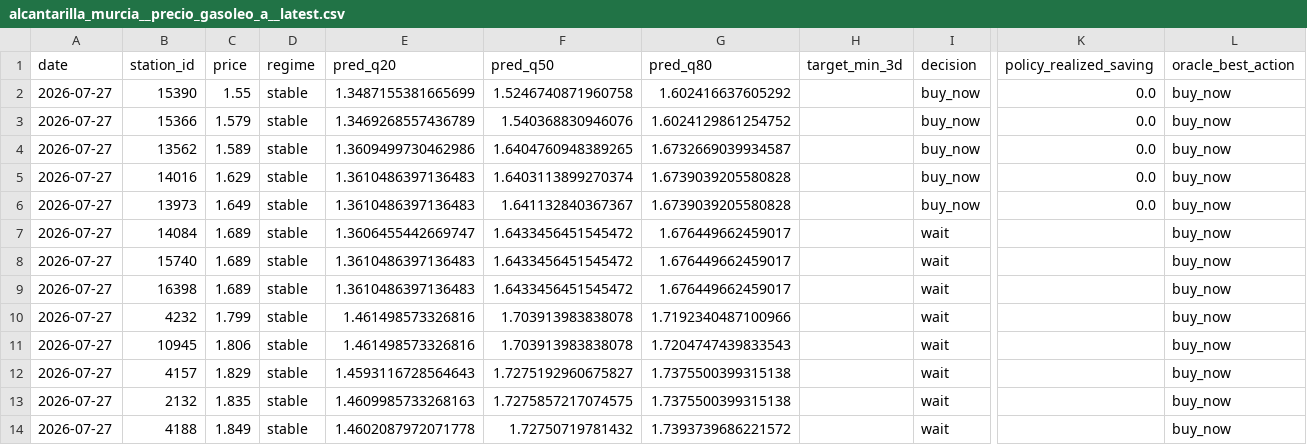
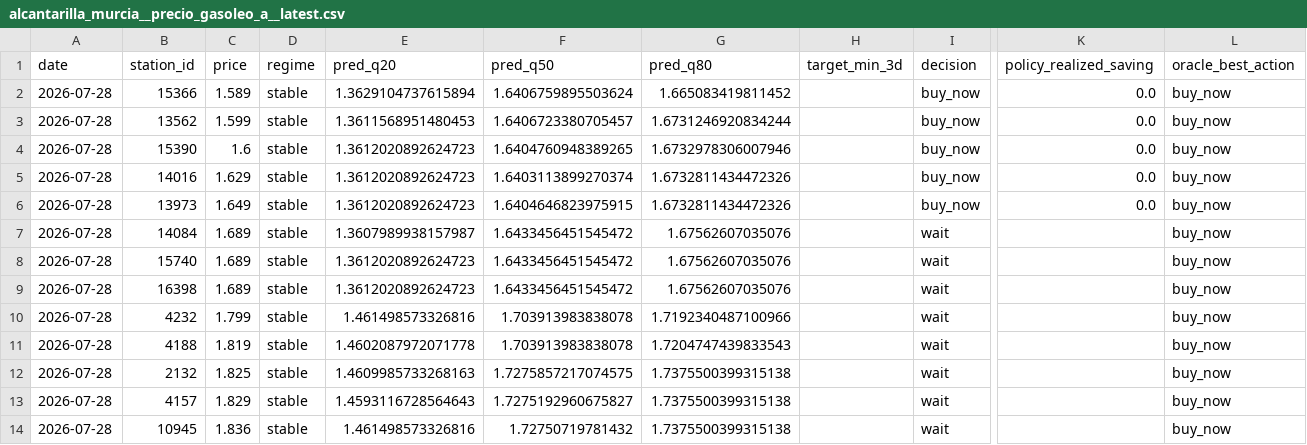
Before and after one commit to juanluserra/fuel-recommender-murcia, a CSV file: data/latest/alcantarilla_murcia__precio_gasoleo_a__latest.csv, drawn as a sheet; only a part is shown, gaps mark what is left out; removed rows and columns are numbered as before the commit, all else as after; rows hold the shown columns only; the diff names each change by its address in the sheet, - before the commit and + after, or states it on an @@ line.

```diff
--- a/data/latest/alcantarilla_murcia__precio_gasoleo_a__latest.csv
+++ b/data/latest/alcantarilla_murcia__precio_gasoleo_a__latest.csv
-row 2: 2026-07-27 | 15390 | 1.55 | stable | 1.3487155381665699 | 1.5246740871960758 | 1.602416637605292 |  | buy_now | 0.0 | buy_now
-A2:A3 (date): 2026-07-27
+A2:A3 (date): 2026-07-28
-C2 (price): 1.579
+C2 (price): 1.589
-E2 (pred_q20): 1.3469268557436789
+E2 (pred_q20): 1.3629104737615894
-F2 (pred_q50): 1.540368830946076
+F2 (pred_q50): 1.6406759895503624
-G2 (pred_q80): 1.6024129861254752
+G2 (pred_q80): 1.665083419811452
-C3 (price): 1.589
+C3 (price): 1.599
-E3 (pred_q20): 1.3609499730462986
+E3 (pred_q20): 1.3611568951480453
-F3 (pred_q50): 1.6404760948389265
+F3 (pred_q50): 1.6406723380705457
-G3 (pred_q80): 1.6732669039934587
+G3 (pred_q80): 1.6731246920834244
+row 4: 2026-07-28 | 15390 | 1.6 | stable | 1.3612020892624723 | 1.6404760948389265 | 1.6732978306007946 |  | buy_now | 0.0 | buy_now
-A5:A11 (date): 2026-07-27
+A5:A11 (date): 2026-07-28
-E5:E6 (pred_q20): 1.3610486397136483
+E5:E6 (pred_q20): 1.3612020892624723
-G5:G6 (pred_q80): 1.6739039205580828
+G5:G6 (pred_q80): 1.6732811434472326
-F6 (pred_q50): 1.641132840367367
+F6 (pred_q50): 1.6404646823975915
-E7 (pred_q20): 1.3606455442669747
+E7 (pred_q20): 1.3607989938157987
-G7:G9 (pred_q80): 1.676449662459017
+G7:G9 (pred_q80): 1.67562607035076
-E8:E9 (pred_q20): 1.3610486397136483
+E8:E9 (pred_q20): 1.3612020892624723
-B11 (station_id): 10945
+B11 (station_id): 4188
-C11 (price): 1.806
+C11 (price): 1.819
-E11 (pred_q20): 1.461498573326816
+E11 (pred_q20): 1.4602087972071778
+row 12: 2026-07-28 | 2132 | 1.825 | stable | 1.4609985733268163 | 1.7275857217074575 | 1.7375500399315138 |  | wait |  | buy_now
-A13:A14 (date): 2026-07-27
+A13:A14 (date): 2026-07-28
-B14 (station_id): 2132
+B14 (station_id): 10945
-C14 (price): 1.835
+C14 (price): 1.836
-E14 (pred_q20): 1.4609985733268163
+E14 (pred_q20): 1.461498573326816
-F14 (pred_q50): 1.7275857217074575
+F14 (pred_q50): 1.72750719781432
-row 14: 2026-07-27 | 4188 | 1.849 | stable | 1.4602087972071778 | 1.72750719781432 | 1.7393739686221572 |  | wait |  | buy_now
```
Also changed, not shown: data/history/alcantarilla_murcia/fetch_log.csv, data/history/alcantarilla_murcia/stations.csv, 4 other files.
